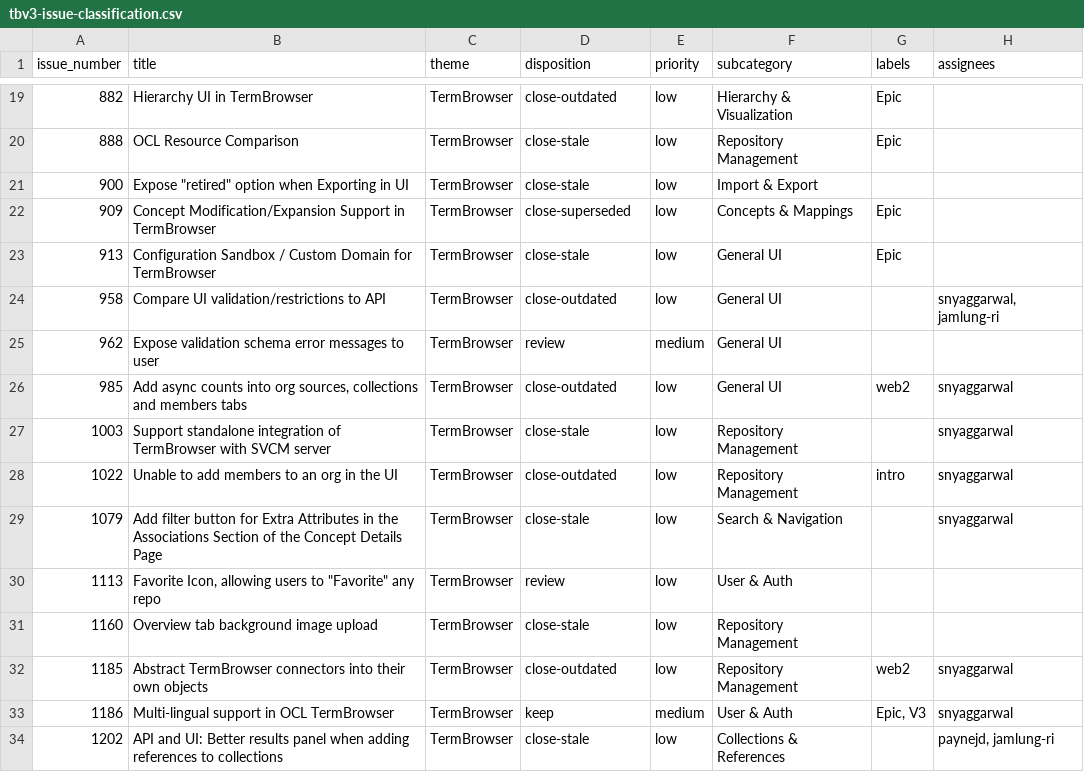
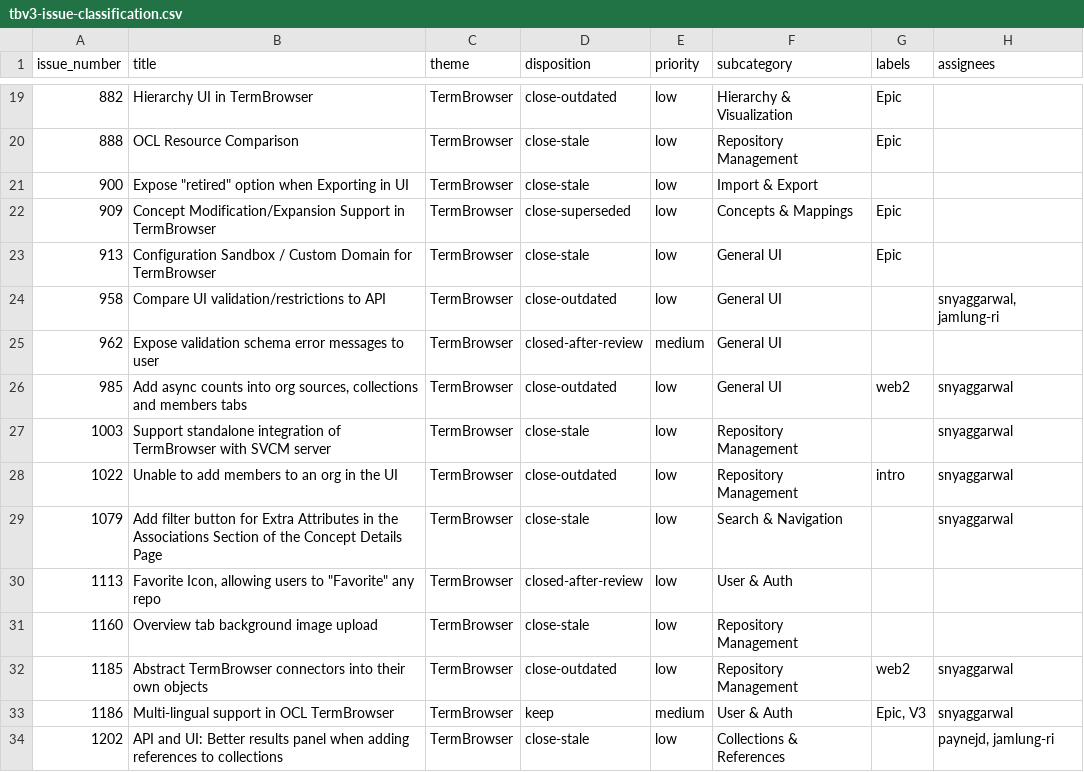
Before and after one commit to OpenConceptLab/upcoming-work-docs, a CSV file: tbv3-issue-classification.csv, drawn as a sheet; only a part is shown, gaps mark what is left out; the diff covers the shown part only; the diff names each change by its address in the sheet, - before the commit and + after, or states it on an @@ line.

Commit message:
Reviewed and closed out TBv3 tickets
Change dispositions in tbv3-issue-classification.csv to reflect review outcomes: set issues 534, 816, 863, 962, 1113, 1281, 1361, and 1770 to "closed-after-review"; set 1478 and 1939 to "keep".

Add three knowledge-base entries to tbv3-knowledge-base.md documenting UX considerations: a Validation Schema Change UX note (async schema re-validation should show in-progress state, allow cancel, and inline failure notices), a Quick Add Mappings in Collection note (collection quick-add must prompt/confirm a target source; relates to #1361), and an expanded Search Preferences section (lists open questions about scope, multi-selection, preferred vocabularies, and persistence; relates to #1770).

```diff
--- a/tbv3-issue-classification.csv
+++ b/tbv3-issue-classification.csv
-D25 (disposition): review
+D25 (disposition): closed-after-review
-D30 (disposition): review
+D30 (disposition): closed-after-review
```
Also changed, not shown: 8 edited cells elsewhere in this file, 1 other file.
